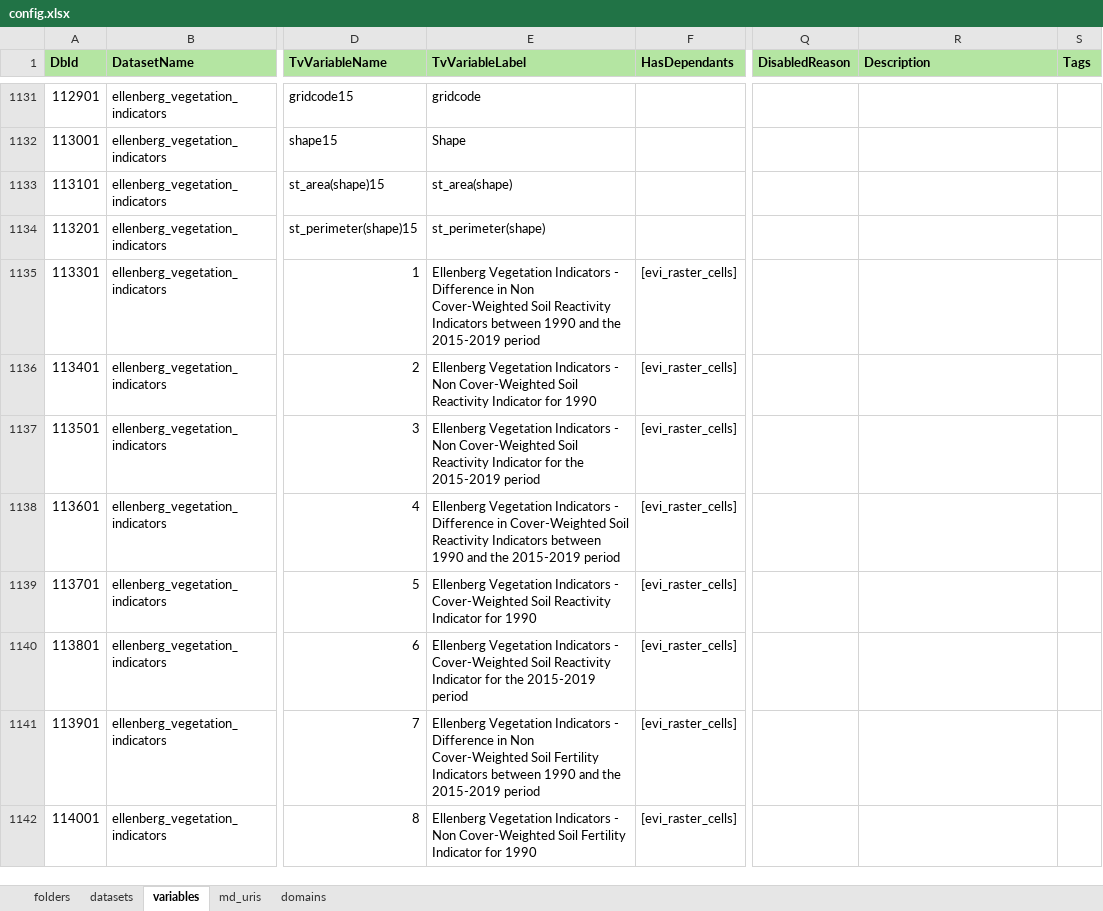
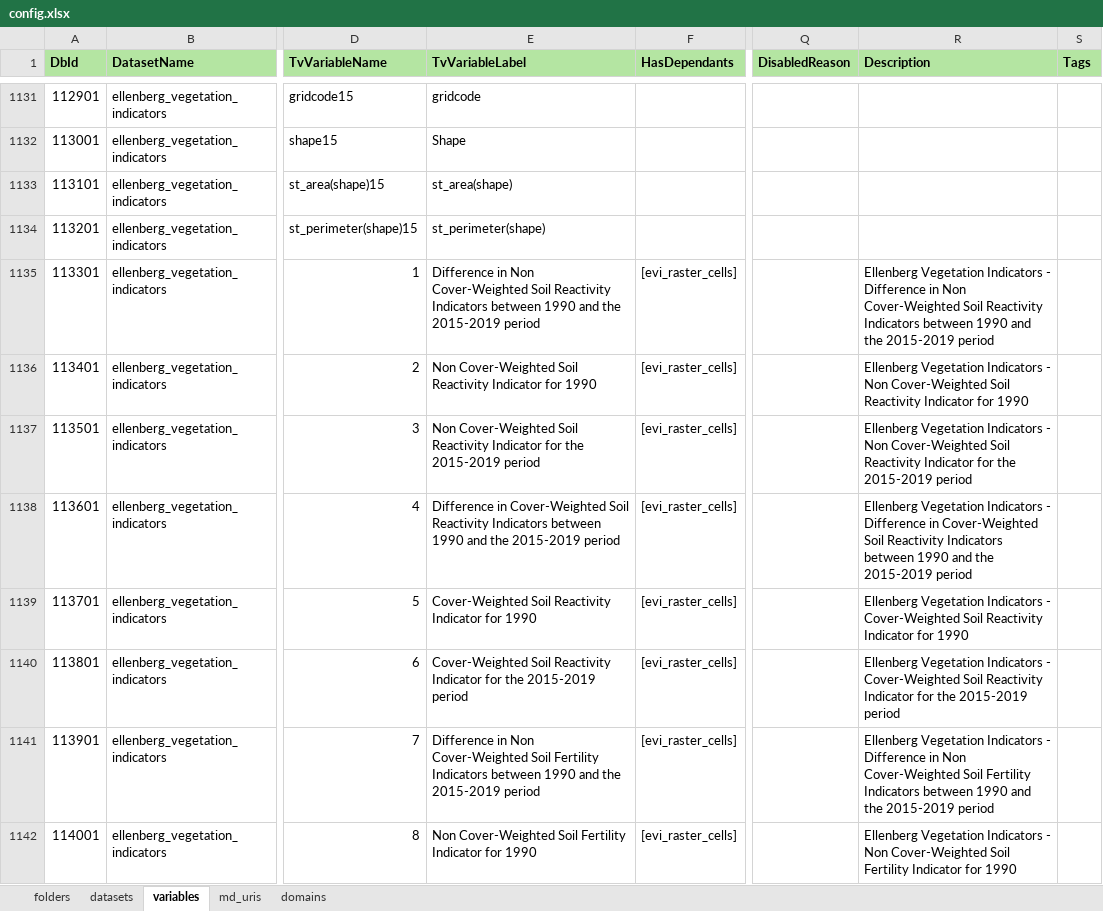
Before and after one commit to NERC-Digital-Solutions-Hub/dsh-content, an Excel workbook: pages/apps/uprn-service/config.xlsx, sheet variables, drawn as a sheet; only a part is shown, gaps mark what is left out; values as stored, in another font and other column widths than the file's, no borders; the diff covers the shown part only; the diff names each change by its address in the sheet, - before the commit and + after, or states it on an @@ line.

Commit message:
chore: updated heavily the config.xlsx with new dataset and variable names, added descriptions, corrected invalid characters and other improvements

```diff
--- a/pages/apps/uprn-service/config.xlsx (sheet variables)
+++ b/pages/apps/uprn-service/config.xlsx (sheet variables)
-E1135 (TvVariableLabel): Ellenberg Vegetation Indicators - Difference in…
+E1135 (TvVariableLabel): Difference in…
-R1135 (Description): (empty)
+R1135 (Description): Ellenberg Vegetation Indicators - Difference in Non Cover-Weighted Soil Reactivity Indicators between 1990 and the 2015-2019 period
-E1136 (TvVariableLabel): Ellenberg Vegetation Indicators - Non Cover-Weighted…
+E1136 (TvVariableLabel): Non Cover-Weighted…
-R1136 (Description): (empty)
+R1136 (Description): Ellenberg Vegetation Indicators - Non Cover-Weighted Soil Reactivity Indicator for 1990
-E1137 (TvVariableLabel): Ellenberg Vegetation Indicators - Non Cover-Weighted…
+E1137 (TvVariableLabel): Non Cover-Weighted…
-R1137 (Description): (empty)
+R1137 (Description): Ellenberg Vegetation Indicators - Non Cover-Weighted Soil Reactivity Indicator for the 2015-2019 period
-E1138 (TvVariableLabel): Ellenberg Vegetation Indicators - Difference in…
+E1138 (TvVariableLabel): Difference in…
-R1138 (Description): (empty)
+R1138 (Description): Ellenberg Vegetation Indicators - Difference in Cover-Weighted Soil Reactivity Indicators between 1990 and the 2015-2019 period
-E1139 (TvVariableLabel): Ellenberg Vegetation Indicators - Cover-Weighted Soil…
+E1139 (TvVariableLabel): Cover-Weighted Soil…
-R1139 (Description): (empty)
+R1139 (Description): Ellenberg Vegetation Indicators - Cover-Weighted Soil Reactivity Indicator for 1990
-E1140 (TvVariableLabel): Ellenberg Vegetation Indicators - Cover-Weighted Soil…
+E1140 (TvVariableLabel): Cover-Weighted Soil…
-R1140 (Description): (empty)
+R1140 (Description): Ellenberg Vegetation Indicators - Cover-Weighted Soil Reactivity Indicator for the 2015-2019 period
-E1141 (TvVariableLabel): Ellenberg Vegetation Indicators - Difference in…
+E1141 (TvVariableLabel): Difference in…
-R1141 (Description): (empty)
+R1141 (Description): Ellenberg Vegetation Indicators - Difference in Non Cover-Weighted Soil Fertility Indicators between 1990 and the 2015-2019 period
-E1142 (TvVariableLabel): Ellenberg Vegetation Indicators - Non Cover-Weighted…
+E1142 (TvVariableLabel): Non Cover-Weighted…
-R1142 (Description): (empty)
+R1142 (Description): Ellenberg Vegetation Indicators - Non Cover-Weighted Soil Fertility Indicator for 1990
```
Also changed, not shown: 994 edited cells and cell formats elsewhere in this sheet, sheet datasets.
